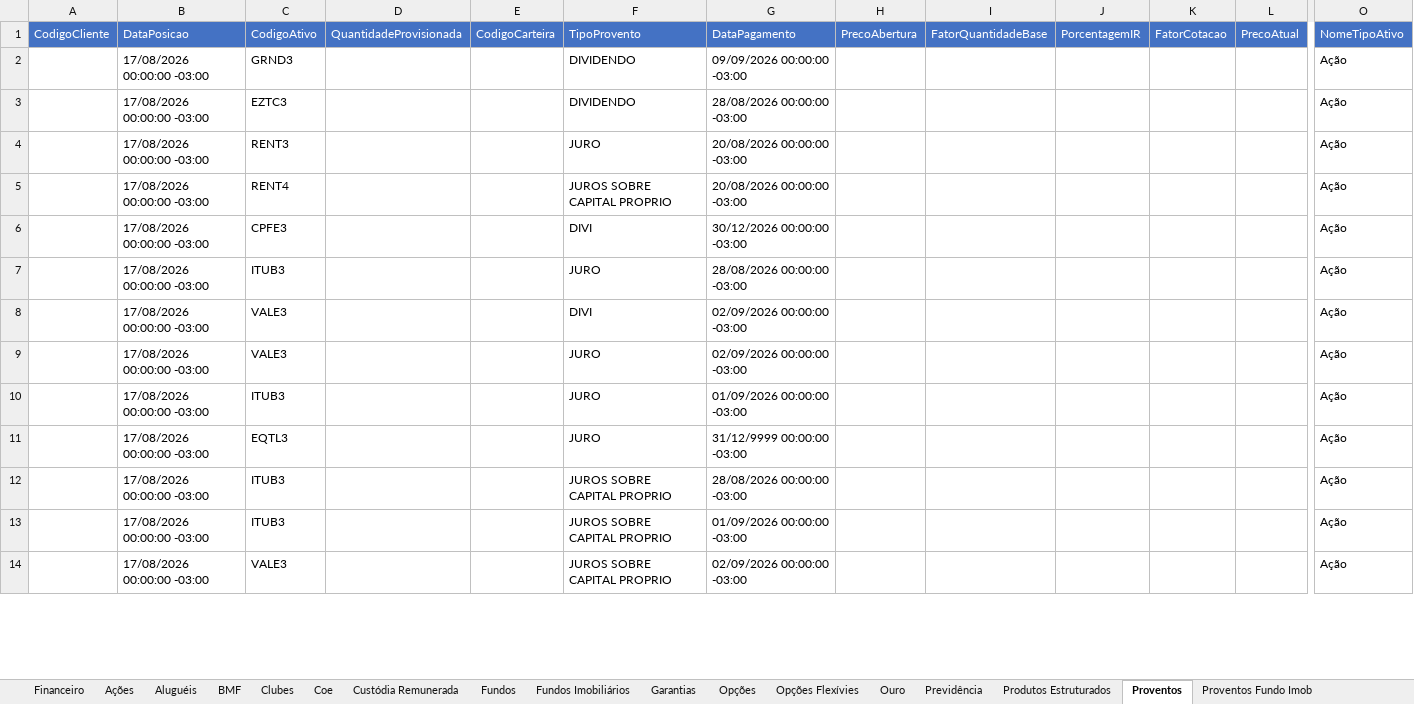
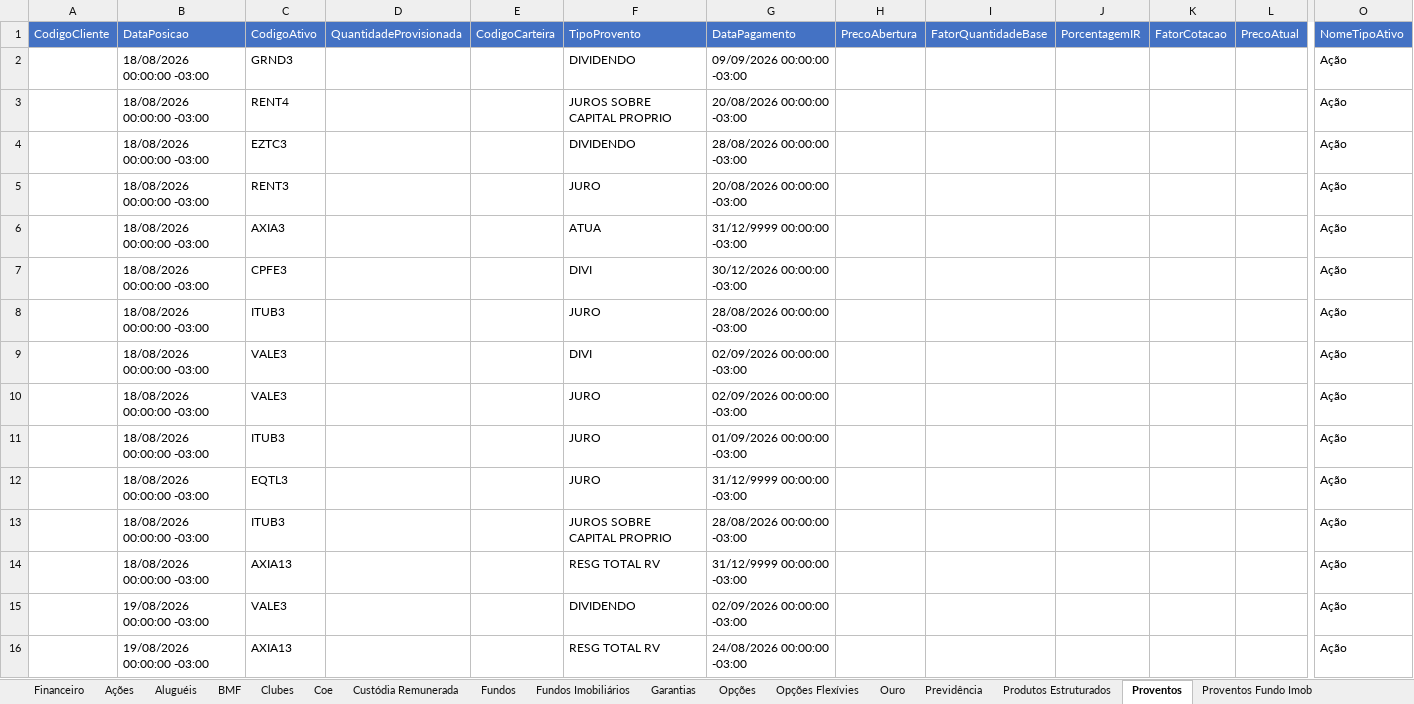
Before and after one commit to AloacaoMWealth/alocationmwealth, an Excel workbook: posicoes/XP.xlsx, sheet Proventos, drawn as a sheet; only a part is shown, gaps mark what is left out; values as stored, in another font and other column widths than the file's, no borders; removed rows and columns are numbered as before the commit, all else as after; rows hold the shown columns only; the diff covers the shown part only; the diff names each change by its address in the sheet, - before the commit and + after, or states it on an @@ line.

```diff
--- a/posicoes/XP.xlsx (sheet Proventos)
+++ b/posicoes/XP.xlsx (sheet Proventos)
-B2 (DataPosicao): 17/08/2026 00:00:00 -03:00
+B2 (DataPosicao): 18/08/2026 00:00:00 -03:00
+row 3:  | 18/08/2026 00:00:00 -03:00 | RENT4 |  |  | JUROS SOBRE CAPITAL PROPRIO | 20/08/2026 00:00:00 -03:00 |  |  |  |  |  | Ação
-B4:B5 (DataPosicao): 17/08/2026 00:00:00 -03:00
+B4:B5 (DataPosicao): 18/08/2026 00:00:00 -03:00
-row 5:  | 17/08/2026 00:00:00 -03:00 | RENT4 |  |  | JUROS SOBRE CAPITAL PROPRIO | 20/08/2026 00:00:00 -03:00 |  |  |  |  |  | Ação
+row 6:  | 18/08/2026 00:00:00 -03:00 | AXIA3 |  |  | ATUA | 31/12/9999 00:00:00 -03:00 |  |  |  |  |  | Ação
-B7:B13 (DataPosicao): 17/08/2026 00:00:00 -03:00
+B7:B13 (DataPosicao): 18/08/2026 00:00:00 -03:00
-row 13:  | 17/08/2026 00:00:00 -03:00 | ITUB3 |  |  | JUROS SOBRE CAPITAL PROPRIO | 01/09/2026 00:00:00 -03:00 |  |  |  |  |  | Ação
+row 14:  | 18/08/2026 00:00:00 -03:00 | AXIA13 |  |  | RESG TOTAL RV | 31/12/9999 00:00:00 -03:00 |  |  |  |  |  | Ação
-B15 (DataPosicao): 17/08/2026 00:00:00 -03:00
+B15 (DataPosicao): 19/08/2026 00:00:00 -03:00
-F15 (TipoProvento): JUROS SOBRE CAPITAL PROPRIO
+F15 (TipoProvento): DIVIDENDO
+row 16:  | 19/08/2026 00:00:00 -03:00 | AXIA13 |  |  | RESG TOTAL RV | 24/08/2026 00:00:00 -03:00 |  |  |  |  |  | Ação
```
Also changed, not shown: other rows of this sheet, sheet Renda Fixa, sheet Fundos, sheet Fundos Imobiliários, sheet Ações, sheet Financeiro, sheet Previdência, 6 more sheets, posicoes/BTG.xlsx, 1 other file.
